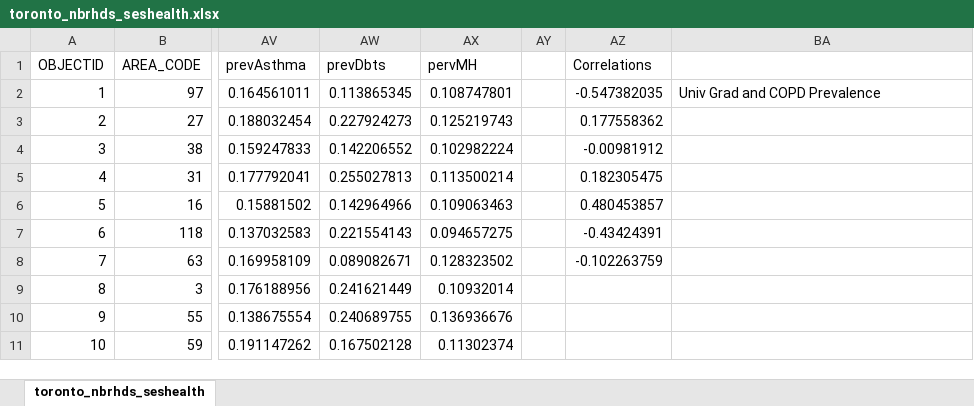
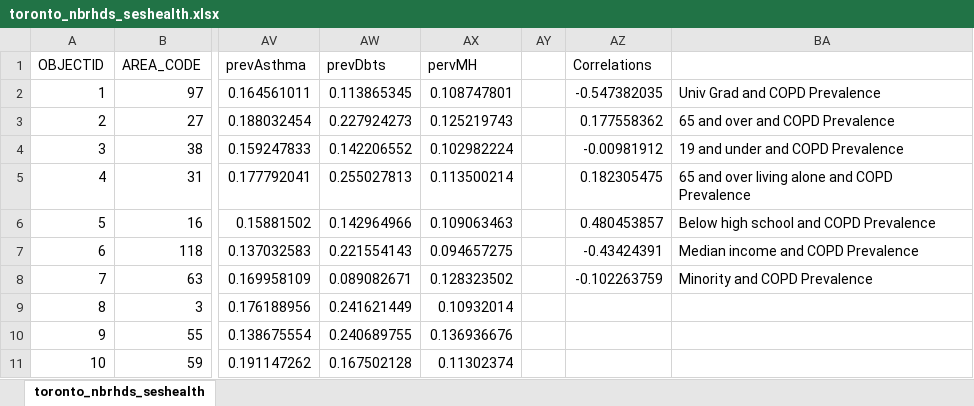
Before and after one commit to blazec/health-gis, an Excel workbook: lab1-vulnerable-populations/toronto_nbrhds_seshealth.xlsx, sheet toronto_nbrhds_seshealth, drawn as a sheet; only a part is shown, gaps mark what is left out; values as stored, in another font and other column widths than the file's, no borders; the diff names each change by its address in the sheet, - before the commit and + after, or states it on an @@ line.

```diff
--- a/lab1-vulnerable-populations/toronto_nbrhds_seshealth.xlsx (sheet toronto_nbrhds_seshealth)
+++ b/lab1-vulnerable-populations/toronto_nbrhds_seshealth.xlsx (sheet toronto_nbrhds_seshealth)
-BA3: (empty)
+BA3: 65 and over and COPD Prevalence
-BA4: (empty)
+BA4: 19 and under and COPD Prevalence
-BA5: (empty)
+BA5: 65 and over living alone and COPD Prevalence
-BA6: (empty)
+BA6: Below high school and COPD Prevalence
-BA7: (empty)
+BA7: Median income and COPD Prevalence
-BA8: (empty)
+BA8: Minority and COPD Prevalence
```
Also changed, not shown: 5 other files.
